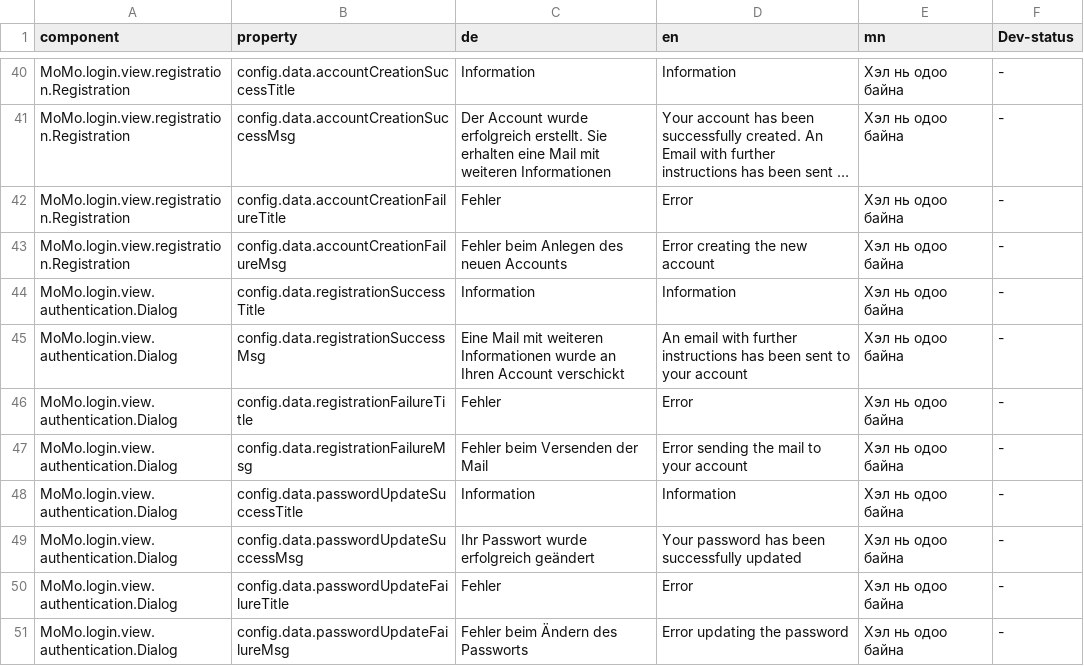
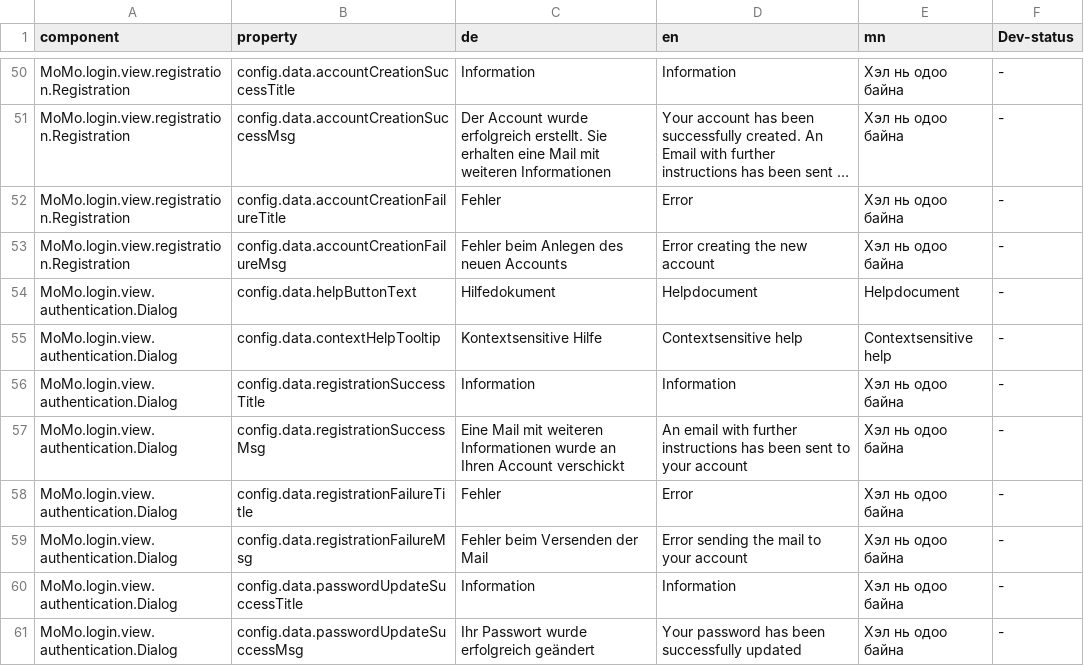
Before and after one commit to terrestris/momo3-backend, a CSV file: src/main/resources/META-INF/locale/login.csv, drawn as a sheet; only a part is shown, gaps mark what is left out; the shorter side is filled out with more unchanged rows; long unchanged cells end in …; the diff covers the shown part only; the diff names each change by its address in the sheet, - before the commit and + after, or states it on an @@ line.

Commit message:
Added Help buttons, granted access to help documents

```diff
--- a/src/main/resources/META-INF/locale/login.csv
+++ b/src/main/resources/META-INF/locale/login.csv
+row 54: MoMo.login.view.authentication.Dialog | config.data.helpButtonText | Hilfedokument | Helpdocument | Helpdocument | -
+row 55: MoMo.login.view.authentication.Dialog | config.data.contextHelpTooltip | Kontextsensitive Hilfe | Contextsensitive help | Contextsensitive help | -
```
Also changed, not shown: 10 added rows elsewhere in this file, src/main/resources/META-INF/locale/admin.csv, src/main/resources/META-INF/locale/client.csv, 1 other file.
